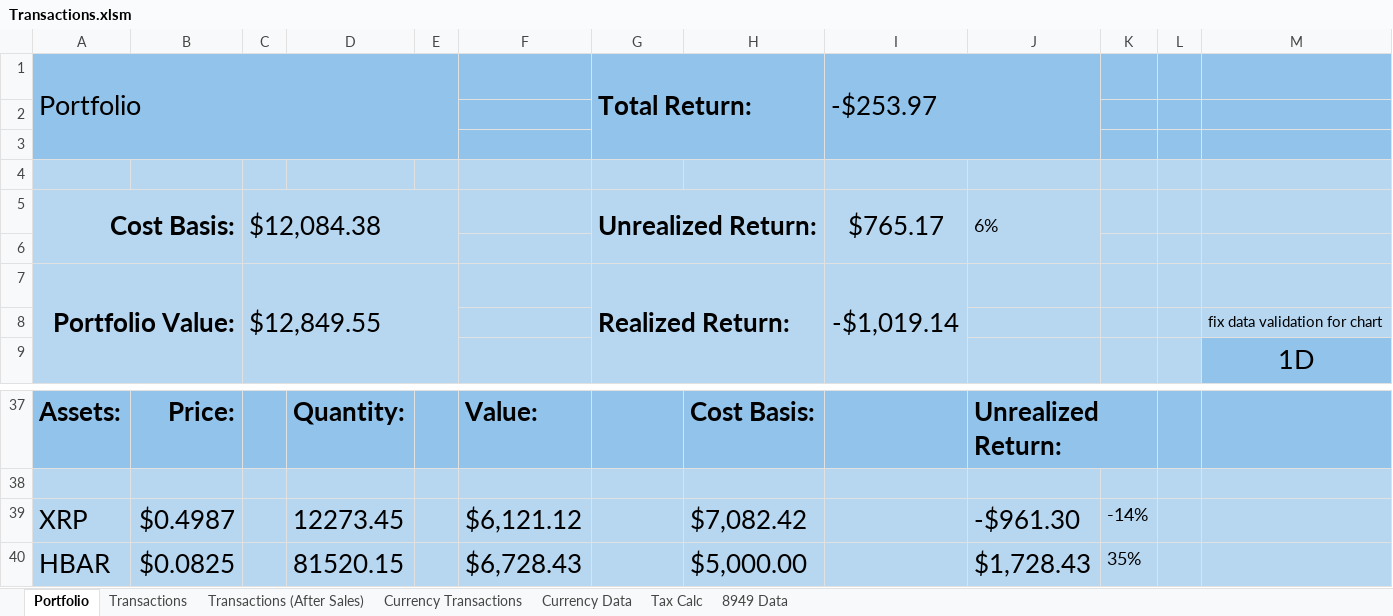
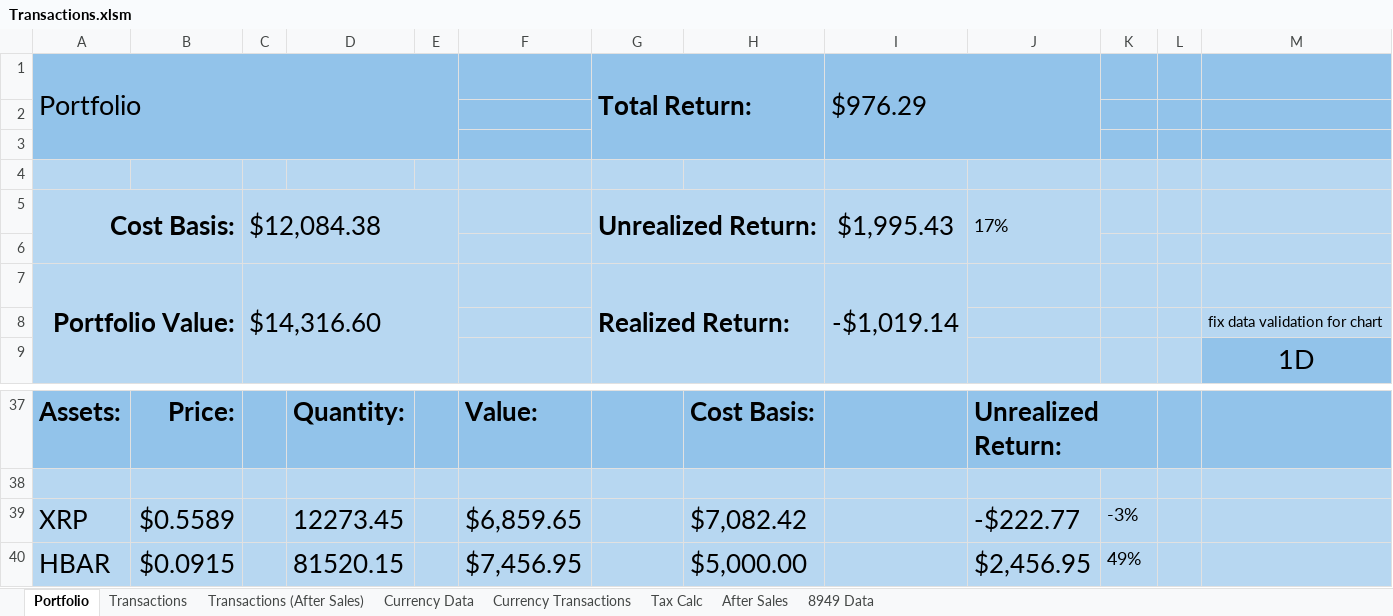
Before and after one commit to jtheriault17/crypto-excel, an Excel workbook: workbooks/Transactions.xlsm, sheet Portfolio, drawn as a sheet; only a part is shown, gaps mark what is left out; values as stored, in another font and other column widths than the file's, no borders; charts and pictures not drawn; the diff names each change by its address in the sheet, - before the commit and + after, or states it on an @@ line.

```diff
--- a/workbooks/Transactions.xlsm (sheet Portfolio)
+++ b/workbooks/Transactions.xlsm (sheet Portfolio)
@@ sheet tab unhidden: After Sales @@
@@ sheet tab order changed: Portfolio | Transactions | Transactions (After Sales) | Currency Data | Currency Transactions | Tax Calc | After Sales | 8949 Data @@
-I1: -$253.97
+I1: $976.29
-G5 alignment: right
+G5 alignment: left
-I5: $765.17
+I5: $1,995.43
-J5: 6%
+J5: 17%
-C7: $12,849.55
+C7: $14,316.60
-B39: $0.4987
+B39: $0.5589
-F39: $6,121.12
+F39: $6,859.65
-J39: -$961.30
+J39: -$222.77
-K39: -14%
+K39: -3%
-B40: $0.0825
+B40: $0.0915
-F40: $6,728.43
+F40: $7,456.95
-J40: $1,728.43
+J40: $2,456.95
-K40: 35%
+K40: 49%
```
Also changed, not shown: sheet Transactions (After Sales), sheet Currency Data, sheet Tax Calc, sheet Transactions, charts or pictures, workbooks/after-sales.xlsx, workbooks/historical-data.xlsx, 14 other files.
